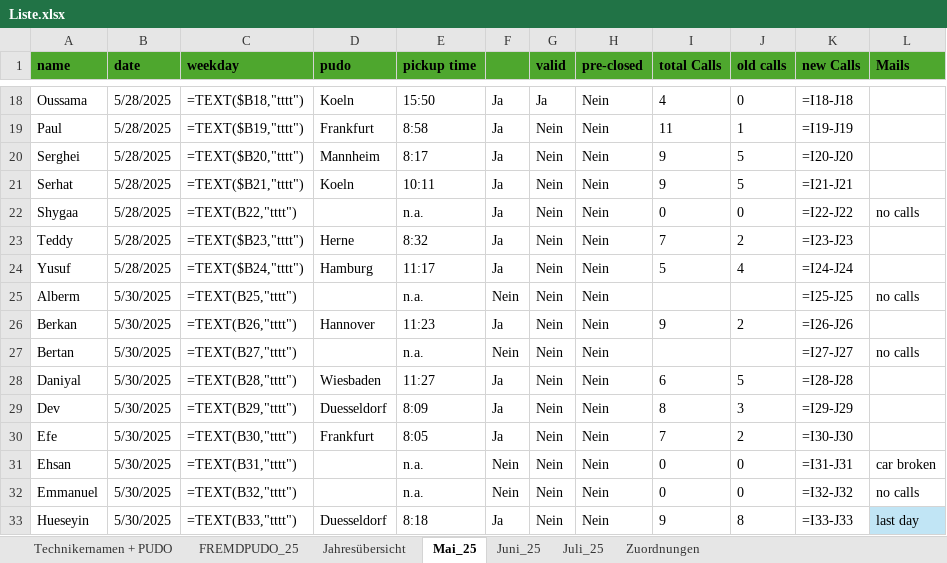
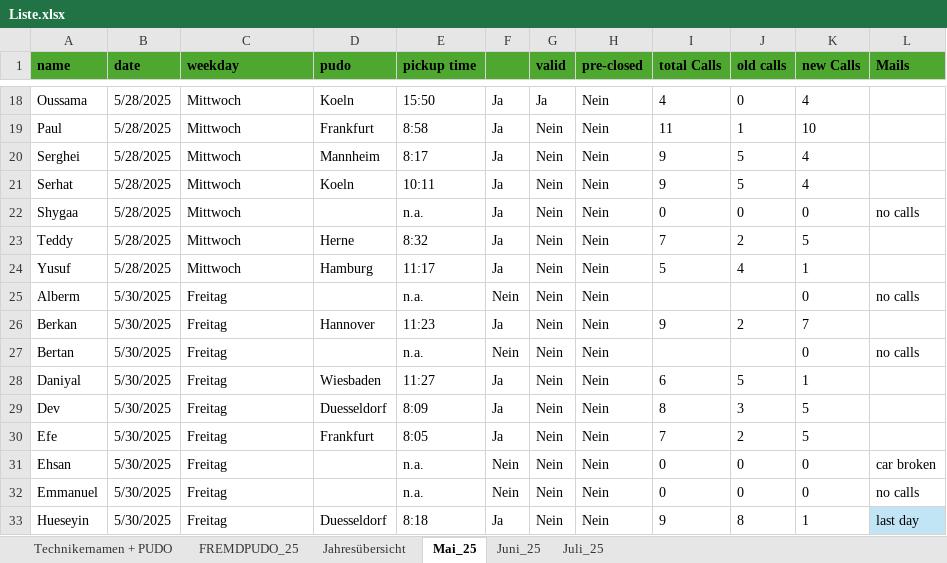
Before and after one commit to erenzmk/Dispatch, an Excel workbook: data/Liste.xlsx, sheet Mai_25, drawn as a sheet; only a part is shown, gaps mark what is left out; values as stored, in another font and other column widths than the file's, no borders; formulas without a stored value are shown as written; the diff covers the shown part only; the diff names each change by its address in the sheet, - before the commit and + after, or states it on an @@ line.

```diff
--- a/data/Liste.xlsx (sheet Mai_25)
+++ b/data/Liste.xlsx (sheet Mai_25)
-sheet tab: Zuordnungen
-C18 (weekday): =TEXT($B18,"tttt")
+C18 (weekday): Mittwoch
-K18 (new Calls): =I18-J18
+K18 (new Calls): 4
-C19 (weekday): =TEXT($B19,"tttt")
+C19 (weekday): Mittwoch
-K19 (new Calls): =I19-J19
+K19 (new Calls): 10
-C20 (weekday): =TEXT($B20,"tttt")
+C20 (weekday): Mittwoch
-K20 (new Calls): =I20-J20
+K20 (new Calls): 4
-C21 (weekday): =TEXT($B21,"tttt")
+C21 (weekday): Mittwoch
-K21 (new Calls): =I21-J21
+K21 (new Calls): 4
-C22 (weekday): =TEXT(B22,"tttt")
+C22 (weekday): Mittwoch
-K22 (new Calls): =I22-J22
+K22 (new Calls): 0
-C23 (weekday): =TEXT($B23,"tttt")
+C23 (weekday): Mittwoch
-K23 (new Calls): =I23-J23
+K23 (new Calls): 5
-C24 (weekday): =TEXT($B24,"tttt")
+C24 (weekday): Mittwoch
-K24 (new Calls): =I24-J24
+K24 (new Calls): 1
-C25 (weekday): =TEXT(B25,"tttt")
+C25 (weekday): Freitag
-K25 (new Calls): =I25-J25
+K25 (new Calls): 0
-C26 (weekday): =TEXT(B26,"tttt")
+C26 (weekday): Freitag
-K26 (new Calls): =I26-J26
+K26 (new Calls): 7
-C27 (weekday): =TEXT(B27,"tttt")
+C27 (weekday): Freitag
-K27 (new Calls): =I27-J27
+K27 (new Calls): 0
-C28 (weekday): =TEXT(B28,"tttt")
+C28 (weekday): Freitag
-K28 (new Calls): =I28-J28
+K28 (new Calls): 1
-C29 (weekday): =TEXT(B29,"tttt")
+C29 (weekday): Freitag
-K29 (new Calls): =I29-J29
+K29 (new Calls): 5
-C30 (weekday): =TEXT(B30,"tttt")
+C30 (weekday): Freitag
-K30 (new Calls): =I30-J30
+K30 (new Calls): 5
-C31 (weekday): =TEXT(B31,"tttt")
+C31 (weekday): Freitag
-K31 (new Calls): =I31-J31
+K31 (new Calls): 0
-C32 (weekday): =TEXT(B32,"tttt")
+C32 (weekday): Freitag
-K32 (new Calls): =I32-J32
+K32 (new Calls): 0
-C33 (weekday): =TEXT(B33,"tttt")
+C33 (weekday): Freitag
-K33 (new Calls): =I33-J33
+K33 (new Calls): 1
```
Also changed, not shown: 60 edited cells elsewhere in this sheet, sheet FREMDPUDO_25, sheet Juni_25, sheet Juli_25, formulas that keep their value, 1 other file.
